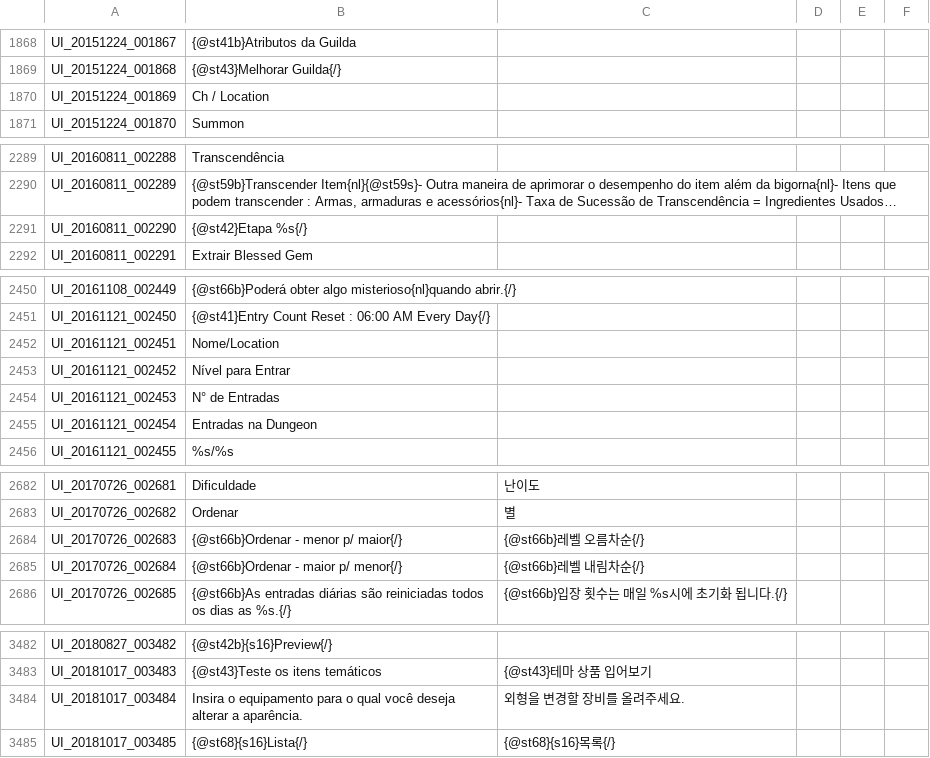
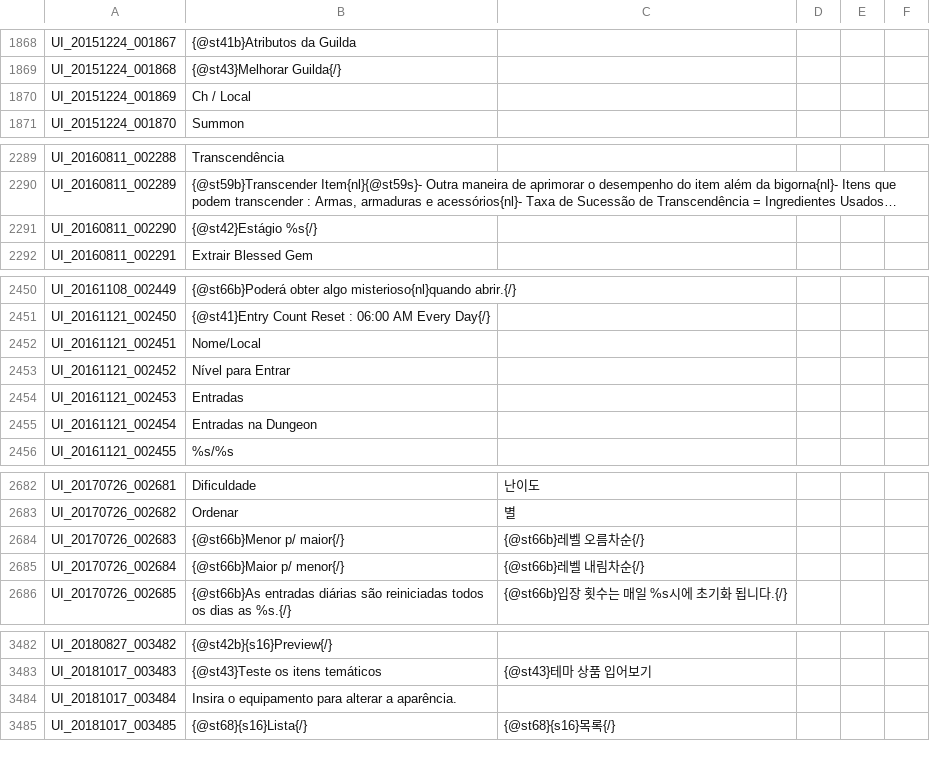
Before and after one commit to Treeofsavior/PortugueseTranslation, a TSV file: UI.tsv, drawn as a sheet; only a part is shown, gaps mark what is left out; long unchanged cells end in …; the diff covers the shown part only; the diff names each change by its address in the sheet, - before the commit and + after, or states it on an @@ line.

```diff
--- a/UI.tsv
+++ b/UI.tsv
-B1870: Ch / Location
+B1870: Ch / Local
-B2291: {@st42}Etapa %s{/}
+B2291: {@st42}Estágio %s{/}
-B2452: Nome/Location
+B2452: Nome/Local
-B2454: N° de Entradas
+B2454: Entradas
-B2684: {@st66b}Ordenar - menor p/ maior{/}
+B2684: {@st66b}Menor p/ maior{/}
-B2685: {@st66b}Ordenar - maior p/ menor{/}
+B2685: {@st66b}Maior p/ menor{/}
-B3484: …equipamento para o qual você deseja alterar a…
+B3484: …equipamento para alterar a…
-C3484: 외형을 변경할 장비를 올려주세요.
+C3484: (empty)
```
Also changed, not shown: 5 edited cells elsewhere in this file, 3 other files.
